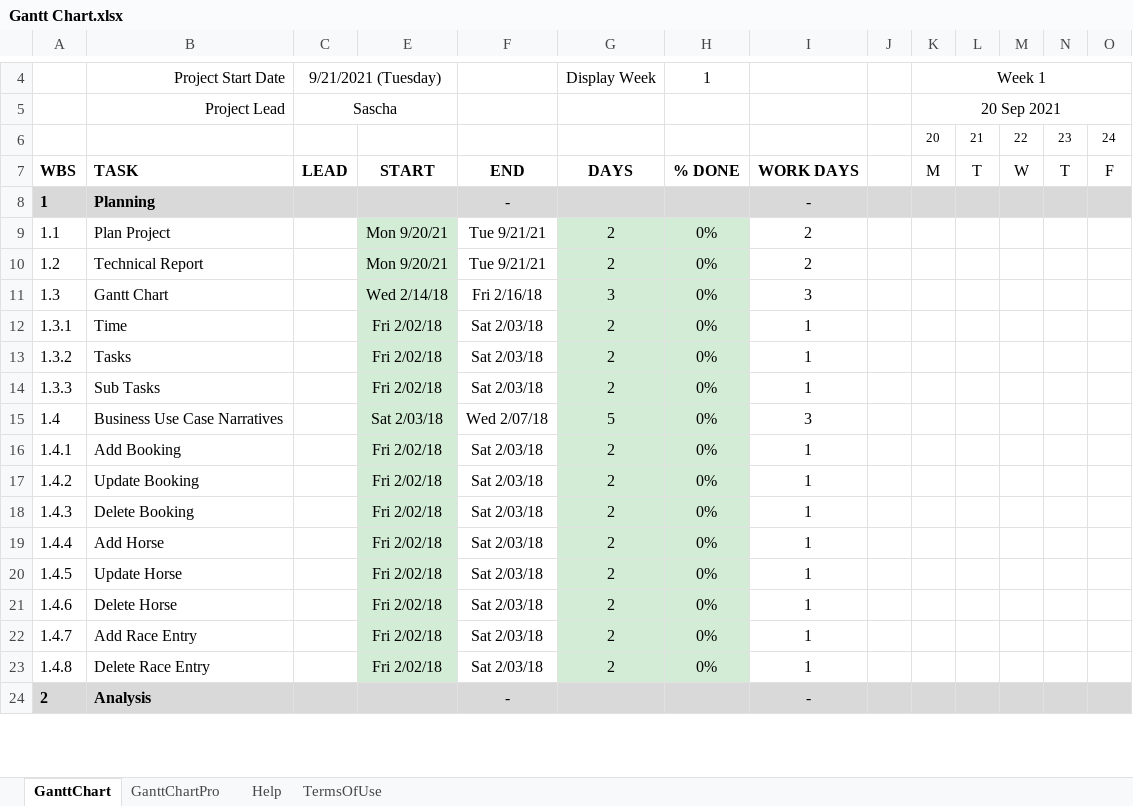
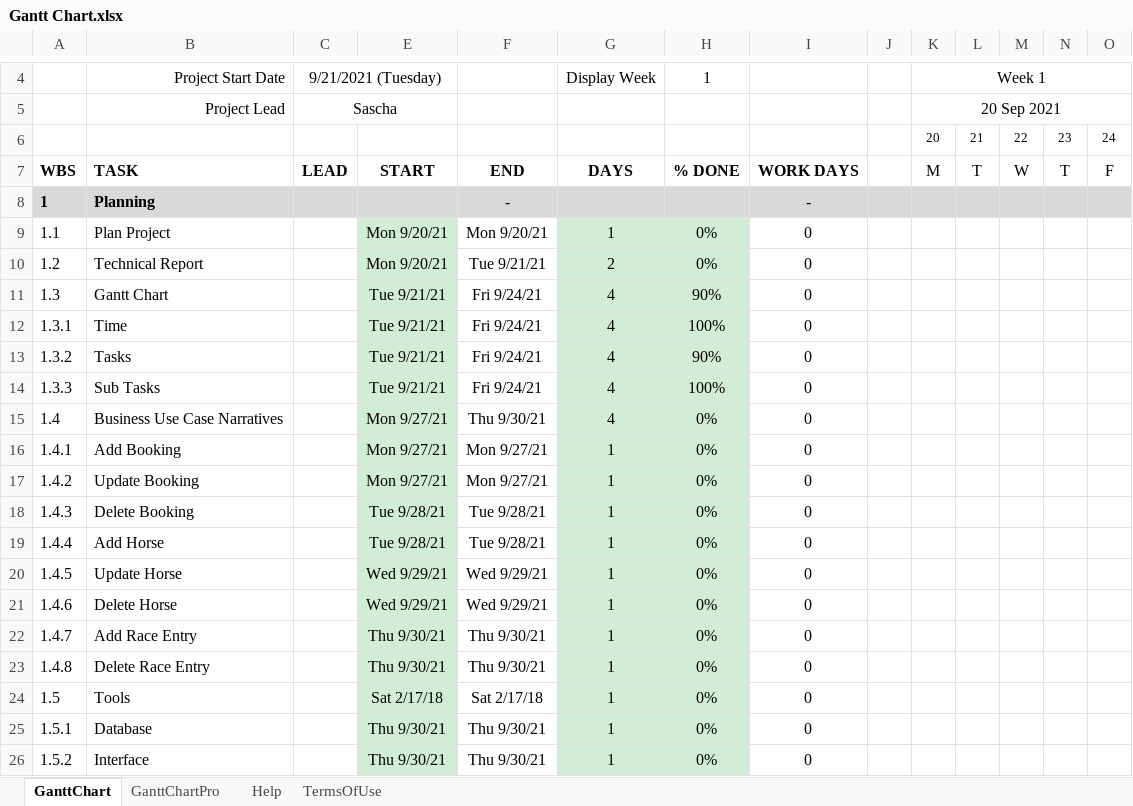
Before and after one commit to sjamaori/PROJECT, an Excel workbook: Gantt Chart.xlsx, sheet GanttChart, drawn as a sheet; only a part is shown, gaps mark what is left out; the shorter side is filled out with more unchanged rows; values as stored, in another font and other column widths than the file's, no borders; charts and pictures and conditional formats not drawn; rows hold the shown columns only; the diff covers the shown part only; the diff names each change by its address in the sheet, - before the commit and + after, or states it on an @@ line.

Commit message:
Update
*Updated Gantt Chart

```diff
--- a/Gantt Chart.xlsx (sheet GanttChart)
+++ b/Gantt Chart.xlsx (sheet GanttChart)
-F9: Tue 9/21/21
+F9: Mon 9/20/21
-G9: 2
+G9: 1
-I9:I10: 2
+I9:I10: 0
-E11: Wed 2/14/18
+E11: Tue 9/21/21
-F11: Fri 2/16/18
+F11: Fri 9/24/21
-G11: 3
+G11: 4
-H11: 0%
+H11: 90%
-I11: 3
+I11: 0
-E12:E14: Fri 2/02/18
+E12:E14: Tue 9/21/21
-F12:F14: Sat 2/03/18
+F12:F14: Fri 9/24/21
-G12:G14: 2
+G12:G14: 4
-H12: 0%
+H12: 100%
-I12:I14: 1
+I12:I14: 0
-H13: 0%
+H13: 90%
-H14: 0%
+H14: 100%
-E15: Sat 2/03/18
+E15: Mon 9/27/21
-F15: Wed 2/07/18
+F15: Thu 9/30/21
-G15: 5
+G15: 4
-I15: 3
+I15: 0
-E16:E17: Fri 2/02/18
+E16:E17: Mon 9/27/21
-F16:F17: Sat 2/03/18
+F16:F17: Mon 9/27/21
-G16:G23: 2
+G16:G23: 1
-I16:I23: 1
+I16:I23: 0
-E18:E19: Fri 2/02/18
+E18:E19: Tue 9/28/21
-F18:F19: Sat 2/03/18
+F18:F19: Tue 9/28/21
-E20:E21: Fri 2/02/18
+E20:E21: Wed 9/29/21
-F20:F21: Sat 2/03/18
+F20:F21: Wed 9/29/21
-E22:E23: Fri 2/02/18
+E22:E23: Thu 9/30/21
-F22:F23: Sat 2/03/18
+F22:F23: Thu 9/30/21
+row 24: 1.5 | Tools |  | Sat 2/17/18 | Sat 2/17/18 | 1 | 0% | 0
+row 25: 1.5.1 | Database |  | Thu 9/30/21 | Thu 9/30/21 | 1 | 0% | 0
+row 26: 1.5.2 | Interface |  | Thu 9/30/21 | Thu 9/30/21 | 1 | 0% | 0
```
Also changed, not shown: 39 added rows, 14 removed rows and 123 edited cells elsewhere in this sheet, formulas that keep their value.
